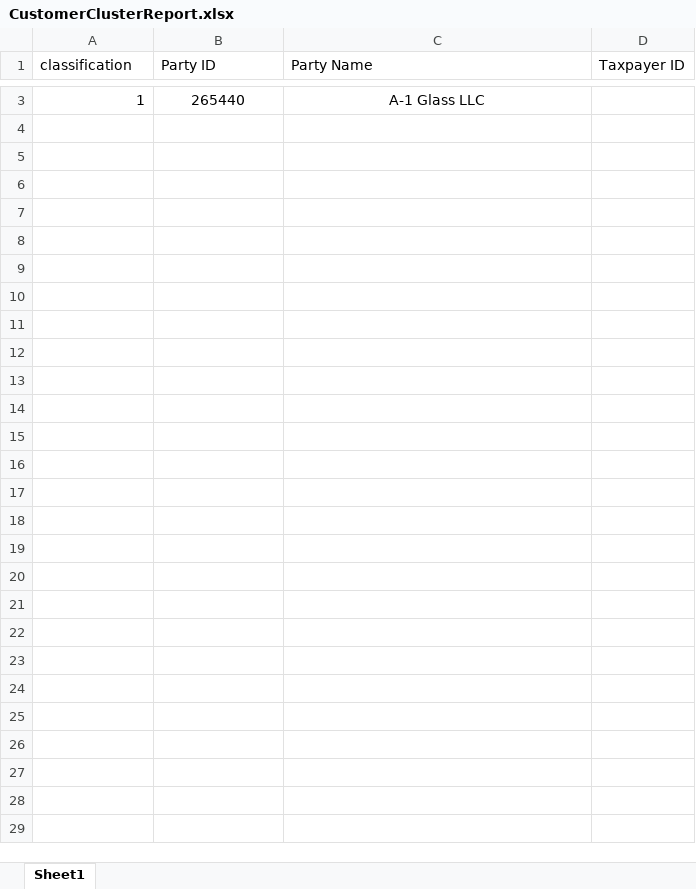
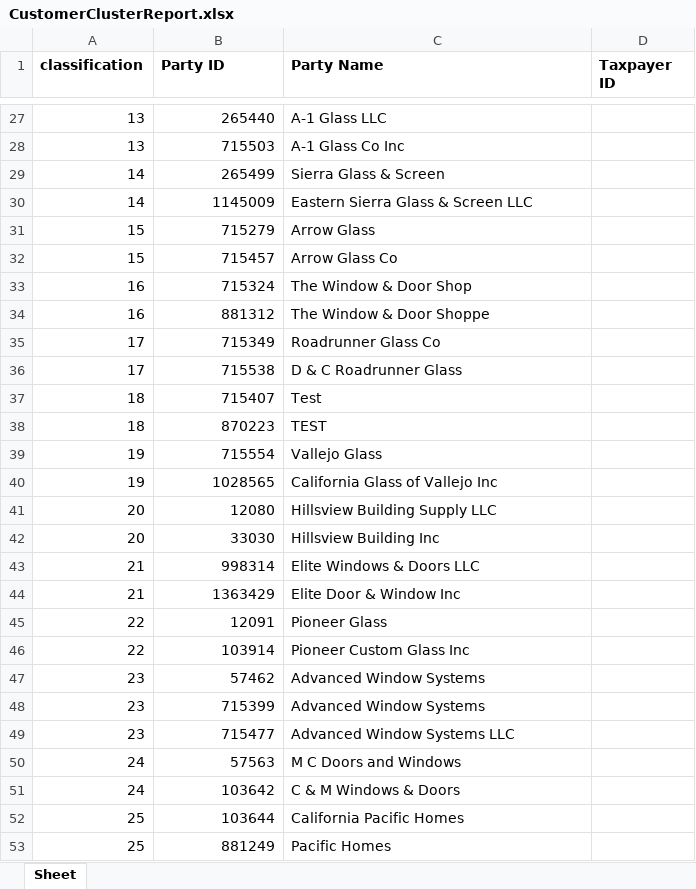
Before and after one commit to harsh-calfus/RedundancyReportGenerator, an Excel workbook: content/CustomerClusterReport.xlsx, sheet Sheet, drawn as a sheet; only a part is shown, gaps mark what is left out; values as stored, in another font and other column widths than the file's, no borders; addresses are those after the commit; the diff covers the shown part only; the diff names each change by its address in the sheet, - before the commit and + after, or states it on an @@ line.

```diff
--- a/content/CustomerClusterReport.xlsx (sheet Sheet)
+++ b/content/CustomerClusterReport.xlsx (sheet Sheet)
-sheet tab: Sheet1
+sheet tab: Sheet
-A1:D1 bold: off
+A1:D1 bold: on
-A27 (classification): 1
+A27 (classification): 13
-B27 alignment: center
+B27 alignment: right
-C27 alignment: center
+C27 alignment: left
+row 28: 13 | 715503 | A-1 Glass Co Inc
+row 29: 14 | 265499 | Sierra Glass & Screen
+row 30: 14 | 1145009 | Eastern Sierra Glass & Screen LLC
+row 31: 15 | 715279 | Arrow Glass
+row 32: 15 | 715457 | Arrow Glass Co
+row 33: 16 | 715324 | The Window & Door Shop
+row 34: 16 | 881312 | The Window & Door Shoppe
+row 35: 17 | 715349 | Roadrunner Glass Co
+row 36: 17 | 715538 | D & C Roadrunner Glass
+row 37: 18 | 715407 | Test
+row 38: 18 | 870223 | TEST
+row 39: 19 | 715554 | Vallejo Glass
+row 40: 19 | 1028565 | California Glass of Vallejo Inc
+row 41: 20 | 12080 | Hillsview Building Supply LLC
+row 42: 20 | 33030 | Hillsview Building Inc
+row 43: 21 | 998314 | Elite Windows & Doors LLC
+row 44: 21 | 1363429 | Elite Door & Window Inc
+row 45: 22 | 12091 | Pioneer Glass
+row 46: 22 | 103914 | Pioneer Custom Glass Inc
+row 47: 23 | 57462 | Advanced Window Systems
+row 48: 23 | 715399 | Advanced Window Systems
+row 49: 23 | 715477 | Advanced Window Systems LLC
+row 50: 24 | 57563 | M C Doors and Windows
+row 51: 24 | 103642 | C & M Windows & Doors
+row 52: 25 | 103644 | California Pacific Homes
+row 53: 25 | 881249 | Pacific Homes
```
Also changed, not shown: 25 added rows and 1 removed row elsewhere in this sheet, content/FinalReport.xlsx, 6 other files.
